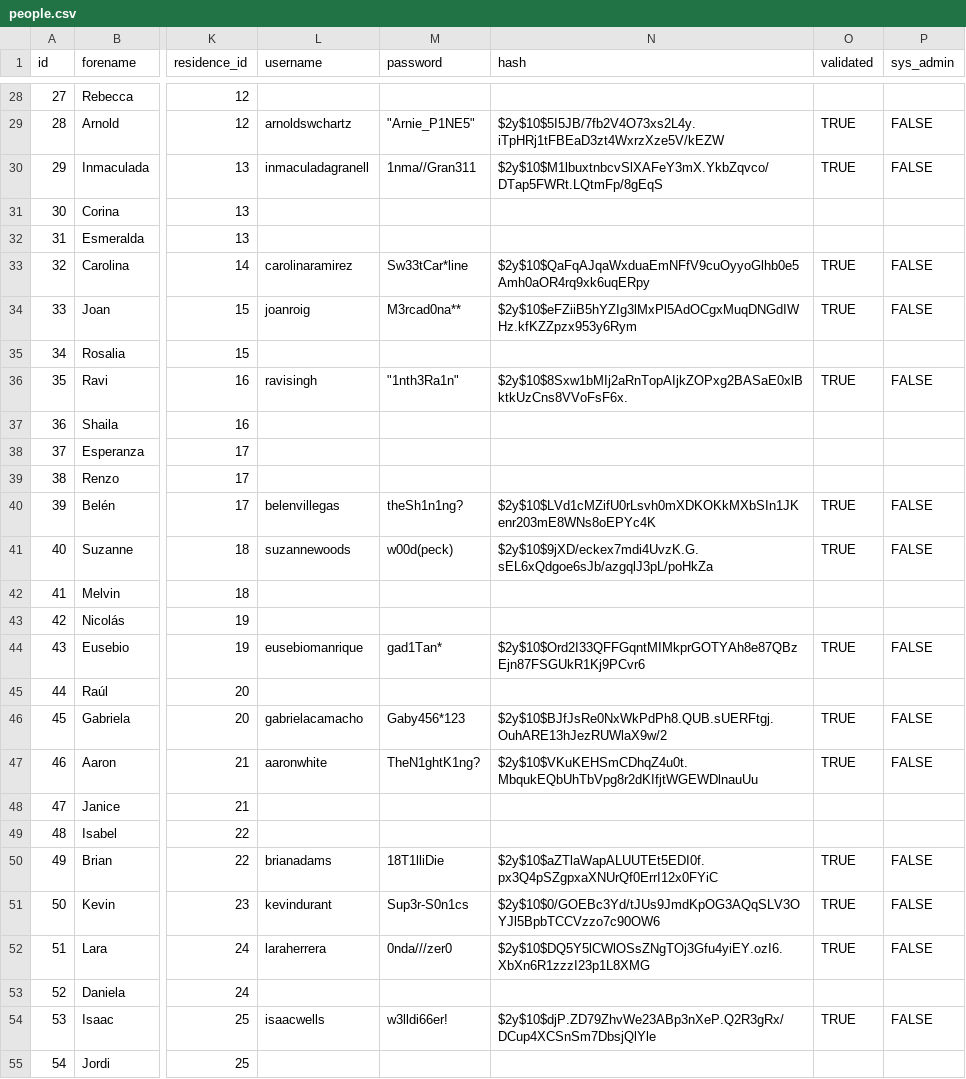
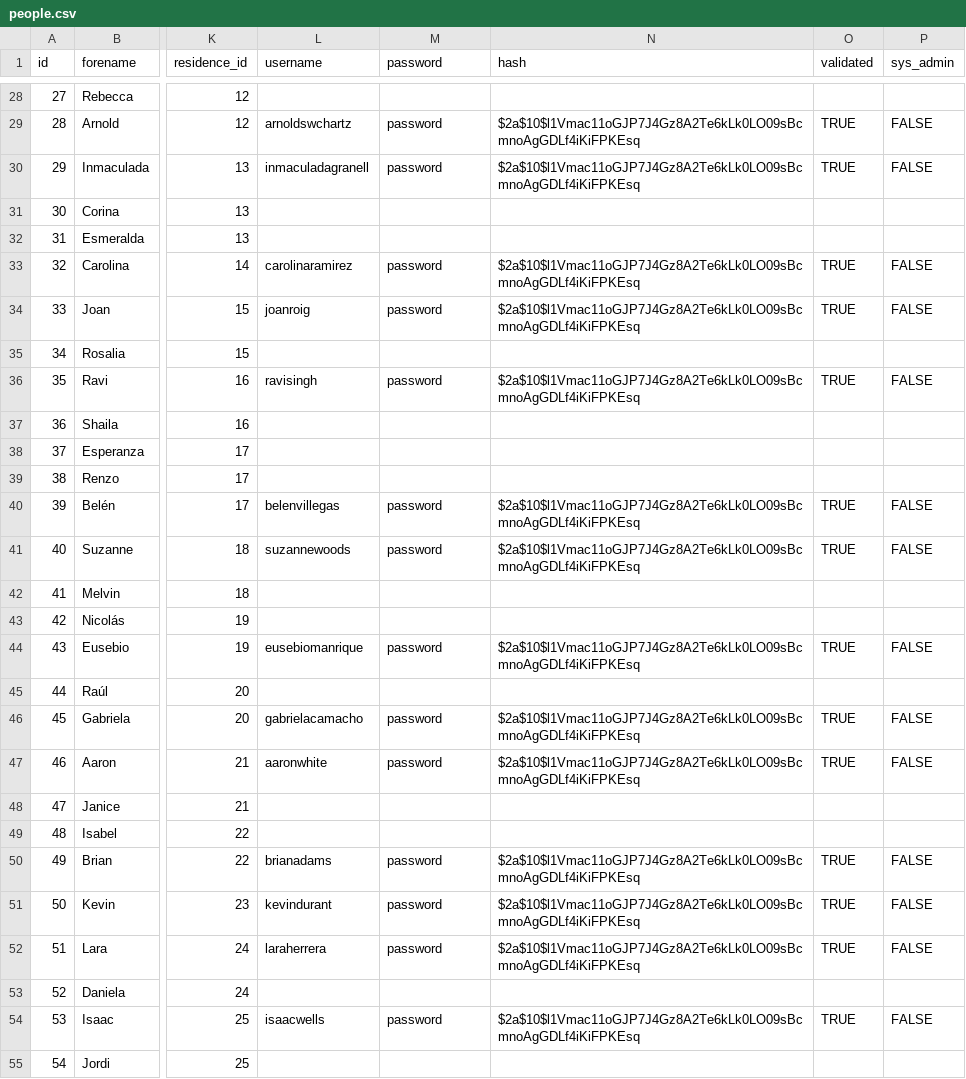
Before and after one commit to Ahuanmarca/AppMinistrador_DB_Seeds, a CSV file: data/people.csv, drawn as a sheet; only a part is shown, gaps mark what is left out; the diff covers the shown part only; the diff names each change by its address in the sheet, - before the commit and + after, or states it on an @@ line.

```diff
--- a/data/people.csv
+++ b/data/people.csv
-M29 (password): "Arnie_P1NE5"
+M29 (password): password
-N29 (hash): $2y$10$5I5JB/7fb2V4O73xs2L4y.iTpHRj1tFBEaD3zt4WxrzXze5V/kEZW
+N29 (hash): $2a$10$l1Vmac11oGJP7J4Gz8A2Te6kLk0LO09sBcmnoAgGDLf4iKiFPKEsq
-M30 (password): 1nma//Gran311
+M30 (password): password
-N30 (hash): $2y$10$M1lbuxtnbcvSlXAFeY3mX.YkbZqvco/DTap5FWRt.LQtmFp/8gEqS
+N30 (hash): $2a$10$l1Vmac11oGJP7J4Gz8A2Te6kLk0LO09sBcmnoAgGDLf4iKiFPKEsq
-M33 (password): Sw33tCar*line
+M33 (password): password
-N33 (hash): $2y$10$QaFqAJqaWxduaEmNFfV9cuOyyoGlhb0e5Amh0aOR4rq9xk6uqERpy
+N33 (hash): $2a$10$l1Vmac11oGJP7J4Gz8A2Te6kLk0LO09sBcmnoAgGDLf4iKiFPKEsq
-M34 (password): M3rcad0na**
+M34 (password): password
-N34 (hash): $2y$10$eFZiiB5hYZIg3lMxPl5AdOCgxMuqDNGdIWHz.kfKZZpzx953y6Rym
+N34 (hash): $2a$10$l1Vmac11oGJP7J4Gz8A2Te6kLk0LO09sBcmnoAgGDLf4iKiFPKEsq
-M36 (password): "1nth3Ra1n"
+M36 (password): password
-N36 (hash): $2y$10$8Sxw1bMIj2aRnTopAIjkZOPxg2BASaE0xlBktkUzCns8VVoFsF6x.
+N36 (hash): $2a$10$l1Vmac11oGJP7J4Gz8A2Te6kLk0LO09sBcmnoAgGDLf4iKiFPKEsq
-M40 (password): theSh1n1ng?
+M40 (password): password
-N40 (hash): $2y$10$LVd1cMZifU0rLsvh0mXDKOKkMXbSIn1JKenr203mE8WNs8oEPYc4K
+N40 (hash): $2a$10$l1Vmac11oGJP7J4Gz8A2Te6kLk0LO09sBcmnoAgGDLf4iKiFPKEsq
-M41 (password): w00d(peck)
+M41 (password): password
-N41 (hash): $2y$10$9jXD/eckex7mdi4UvzK.G.sEL6xQdgoe6sJb/azgqlJ3pL/poHkZa
+N41 (hash): $2a$10$l1Vmac11oGJP7J4Gz8A2Te6kLk0LO09sBcmnoAgGDLf4iKiFPKEsq
-M44 (password): gad1Tan*
+M44 (password): password
-N44 (hash): $2y$10$Ord2I33QFFGqntMIMkprGOTYAh8e87QBzEjn87FSGUkR1Kj9PCvr6
+N44 (hash): $2a$10$l1Vmac11oGJP7J4Gz8A2Te6kLk0LO09sBcmnoAgGDLf4iKiFPKEsq
-M46 (password): Gaby456*123
+M46 (password): password
-N46 (hash): $2y$10$BJfJsRe0NxWkPdPh8.QUB.sUERFtgj.OuhARE13hJezRUWlaX9w/2
+N46 (hash): $2a$10$l1Vmac11oGJP7J4Gz8A2Te6kLk0LO09sBcmnoAgGDLf4iKiFPKEsq
-M47 (password): TheN1ghtK1ng?
+M47 (password): password
-N47 (hash): $2y$10$VKuKEHSmCDhqZ4u0t.MbqukEQbUhTbVpg8r2dKIfjtWGEWDlnauUu
+N47 (hash): $2a$10$l1Vmac11oGJP7J4Gz8A2Te6kLk0LO09sBcmnoAgGDLf4iKiFPKEsq
-M50 (password): 18T1lliDie
+M50 (password): password
-N50 (hash): $2y$10$aZTlaWapALUUTEt5EDI0f.px3Q4pSZgpxaXNUrQf0ErrI12x0FYiC
+N50 (hash): $2a$10$l1Vmac11oGJP7J4Gz8A2Te6kLk0LO09sBcmnoAgGDLf4iKiFPKEsq
-M51 (password): Sup3r-S0n1cs
+M51 (password): password
-N51 (hash): $2y$10$0/GOEBc3Yd/tJUs9JmdKpOG3AQqSLV3OYJl5BpbTCCVzzo7c90OW6
+N51 (hash): $2a$10$l1Vmac11oGJP7J4Gz8A2Te6kLk0LO09sBcmnoAgGDLf4iKiFPKEsq
-M52 (password): 0nda///zer0
+M52 (password): password
-N52 (hash): $2y$10$DQ5Y5lCWlOSsZNgTOj3Gfu4yiEY.ozI6.XbXn6R1zzzI23p1L8XMG
+N52 (hash): $2a$10$l1Vmac11oGJP7J4Gz8A2Te6kLk0LO09sBcmnoAgGDLf4iKiFPKEsq
-M54 (password): w3lldi66er!
+M54 (password): password
-N54 (hash): $2y$10$djP.ZD79ZhvWe23ABp3nXeP.Q2R3gRx/DCup4XCSnSm7DbsjQlYle
+N54 (hash): $2a$10$l1Vmac11oGJP7J4Gz8A2Te6kLk0LO09sBcmnoAgGDLf4iKiFPKEsq
```
Also changed, not shown: 114 edited cells elsewhere in this file, 3 other files.
